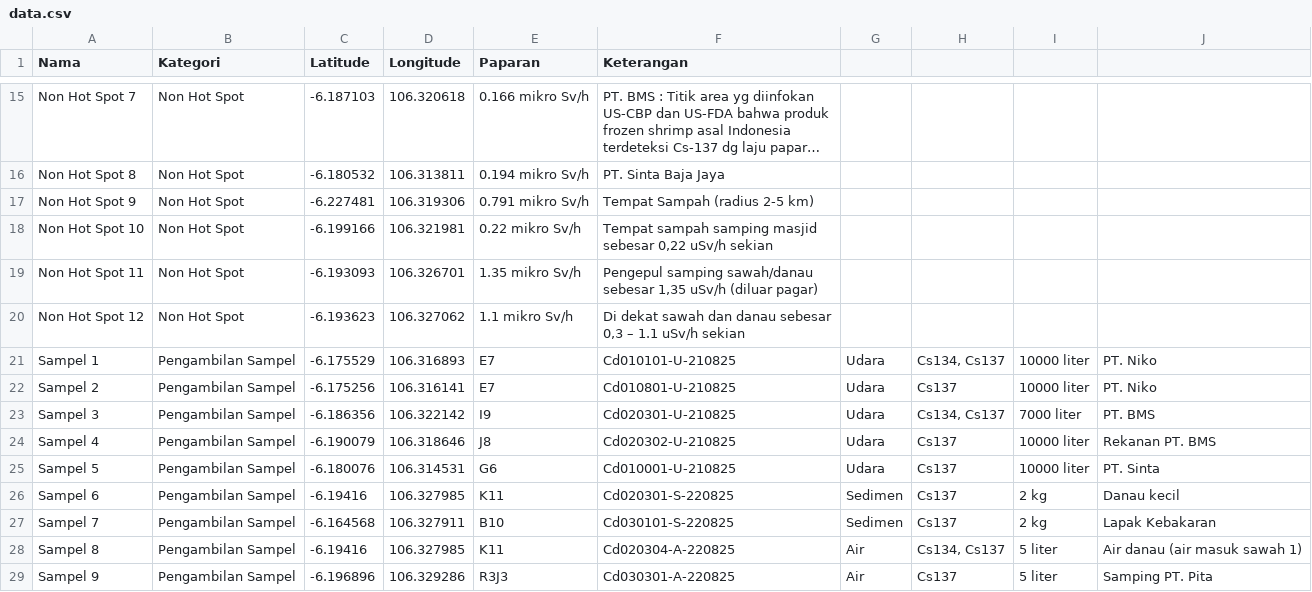
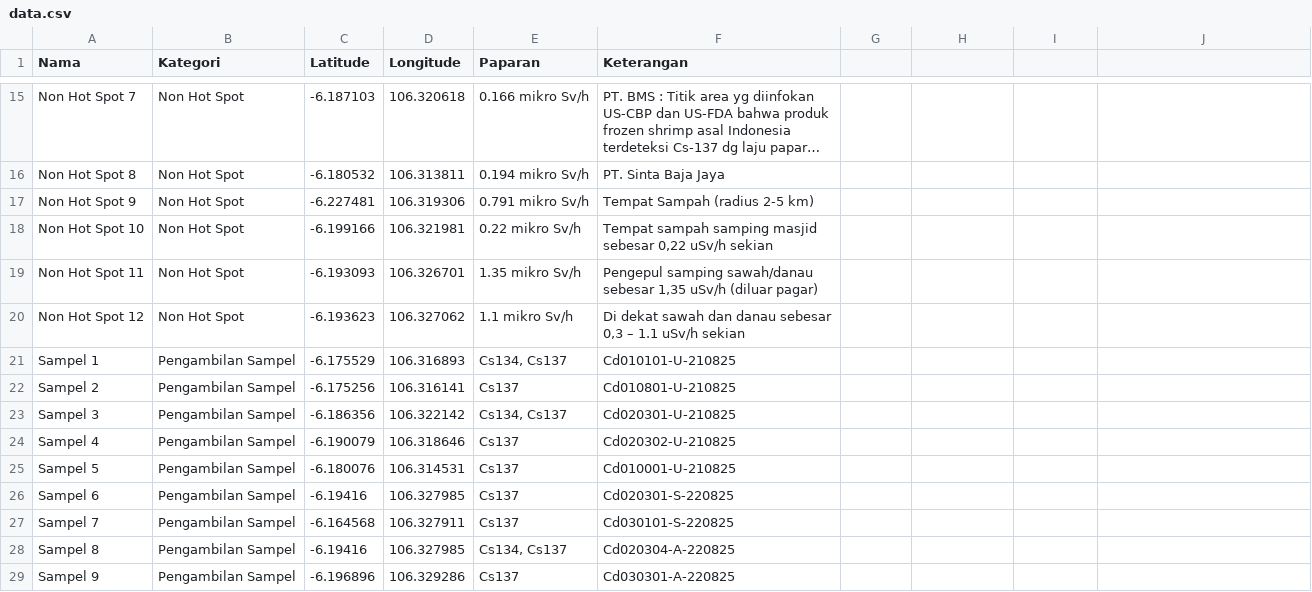
Before and after one commit to helenraflis/peta-cikande, a CSV file: data.csv, drawn as a sheet; only a part is shown, gaps mark what is left out; long unchanged cells end in …; the diff covers the shown part only.

Commit message:
Add files via upload

```diff
--- a/data.csv
+++ b/data.csv
@@ -21,9 +21,9 @@ Non Hot Spot 12,Non Hot Spot,-6.193623,106.327062,1.1 mikro Sv/h,"Di dekat sawah
-Sampel 1,Pengambilan Sampel,-6.175529,106.316893,E7,Cd010101-U-210825,Udara,"Cs134, Cs137",10000 liter,PT. Niko
-Sampel 2,Pengambilan Sampel,-6.175256,106.316141,E7,Cd010801-U-210825,Udara,Cs137,10000 liter,PT. Niko
-Sampel 3,Pengambilan Sampel,-6.186356,106.322142,I9,Cd020301-U-210825,Udara,"Cs134, Cs137",7000 liter,PT. BMS
-Sampel 4,Pengambilan Sampel,-6.190079,106.318646,J8,Cd020302-U-210825,Udara,Cs137,10000 liter,Rekanan PT. BMS
-Sampel 5,Pengambilan Sampel,-6.180076,106.314531,G6,Cd010001-U-210825,Udara,Cs137,10000 liter,PT. Sinta
-Sampel 6,Pengambilan Sampel,-6.19416,106.327985,K11,Cd020301-S-220825,Sedimen,Cs137,2 kg ,Danau kecil
-Sampel 7,Pengambilan Sampel,-6.164568,106.327911,B10,Cd030101-S-220825,Sedimen,Cs137,2 kg ,Lapak Kebakaran
-Sampel 8,Pengambilan Sampel,-6.19416,106.327985,K11,Cd020304-A-220825,Air,"Cs134, Cs137",5 liter,Air danau (air masuk sawah 1)
-Sampel 9,Pengambilan Sampel,-6.196896,106.329286,R3J3,Cd030301-A-220825,Air,Cs137,5 liter,Samping PT. Pita
+Sampel 1,Pengambilan Sampel,-6.175529,106.316893,"Cs134, Cs137",Cd010101-U-210825
+Sampel 2,Pengambilan Sampel,-6.175256,106.316141,Cs137,Cd010801-U-210825
+Sampel 3,Pengambilan Sampel,-6.186356,106.322142,"Cs134, Cs137",Cd020301-U-210825
+Sampel 4,Pengambilan Sampel,-6.190079,106.318646,Cs137,Cd020302-U-210825
+Sampel 5,Pengambilan Sampel,-6.180076,106.314531,Cs137,Cd010001-U-210825
+Sampel 6,Pengambilan Sampel,-6.19416,106.327985,Cs137,Cd020301-S-220825
+Sampel 7,Pengambilan Sampel,-6.164568,106.327911,Cs137,Cd030101-S-220825
+Sampel 8,Pengambilan Sampel,-6.19416,106.327985,"Cs134, Cs137",Cd020304-A-220825
+Sampel 9,Pengambilan Sampel,-6.196896,106.329286,Cs137,Cd030301-A-220825
```
Also changed, not shown: 100 edited cells elsewhere in this file.
